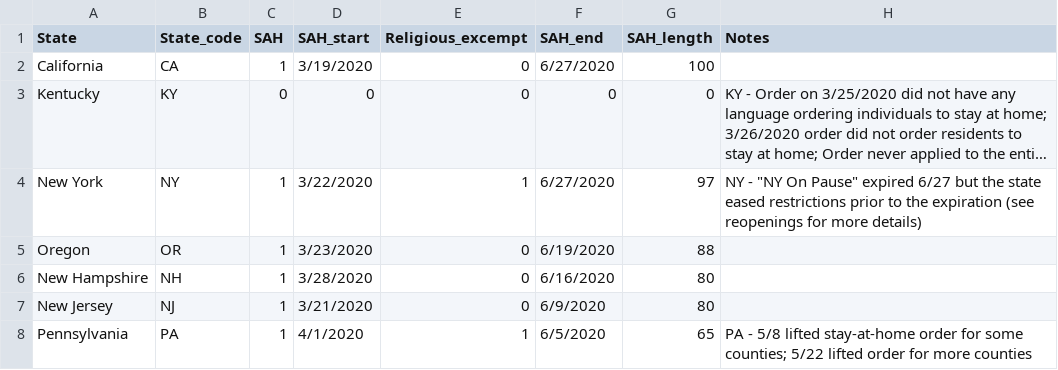
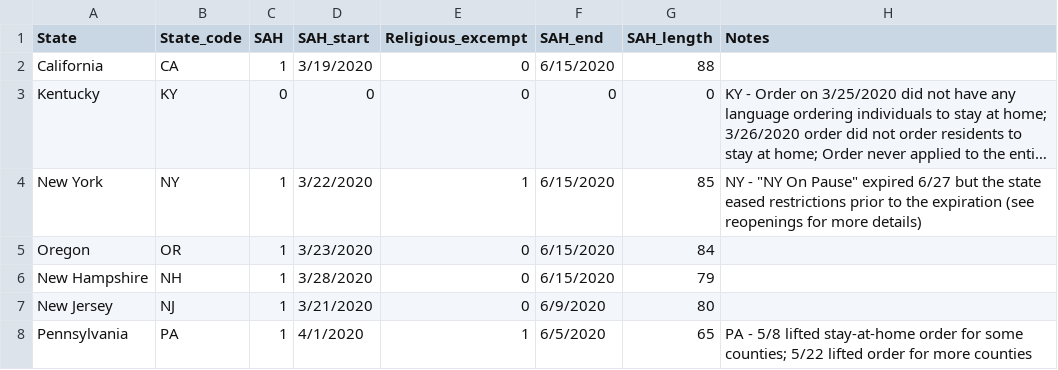
Before and after one commit to michaeljulianwang/COVID-Regression-Lab, a CSV file: data/processed/JM/SAH_data.csv, drawn as a sheet; only a part is shown; long unchanged cells end in …; the diff names each change by its address in the sheet, - before the commit and + after, or states it on an @@ line.

```diff
--- a/data/processed/JM/SAH_data.csv
+++ b/data/processed/JM/SAH_data.csv
-F2 (SAH_end): 6/27/2020
+F2 (SAH_end): 6/15/2020
-G2 (SAH_length): 100
+G2 (SAH_length): 88
-F4 (SAH_end): 6/27/2020
+F4 (SAH_end): 6/15/2020
-G4 (SAH_length): 97
+G4 (SAH_length): 85
-F5 (SAH_end): 6/19/2020
+F5 (SAH_end): 6/15/2020
-G5 (SAH_length): 88
+G5 (SAH_length): 84
-F6 (SAH_end): 6/16/2020
+F6 (SAH_end): 6/15/2020
-G6 (SAH_length): 80
+G6 (SAH_length): 79
```
Also changed, not shown: 5 other files.
